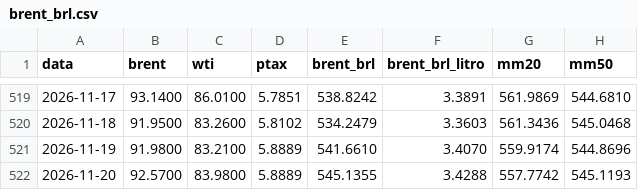
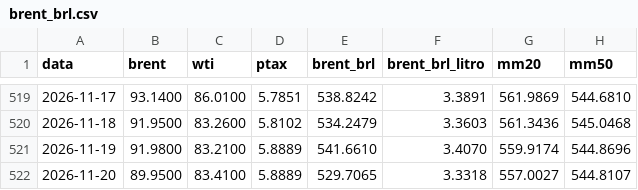
Before and after one commit to gzfposto/painel-combustiveis, a CSV file: dados/brent_brl.csv, drawn as a sheet; only a part is shown, gaps mark what is left out.

```diff
--- a/dados/brent_brl.csv
+++ b/dados/brent_brl.csv
@@ -521,2 +521,2 @@ data,brent,wti,ptax,brent_brl,brent_brl_litro,mm20,mm50
 2026-11-19,91.9800,83.2100,5.8889,541.6610,3.4070,559.9174,544.8696
-2026-11-20,92.5700,83.9800,5.8889,545.1355,3.4288,557.7742,545.1193
+2026-11-20,89.9500,83.4100,5.8889,529.7065,3.3318,557.0027,544.8107
```
Also changed, not shown: dados/petroleo.csv, 1 other file.
